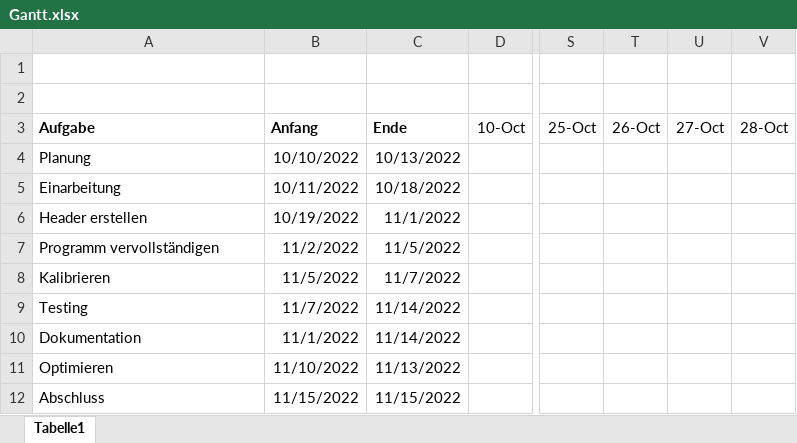
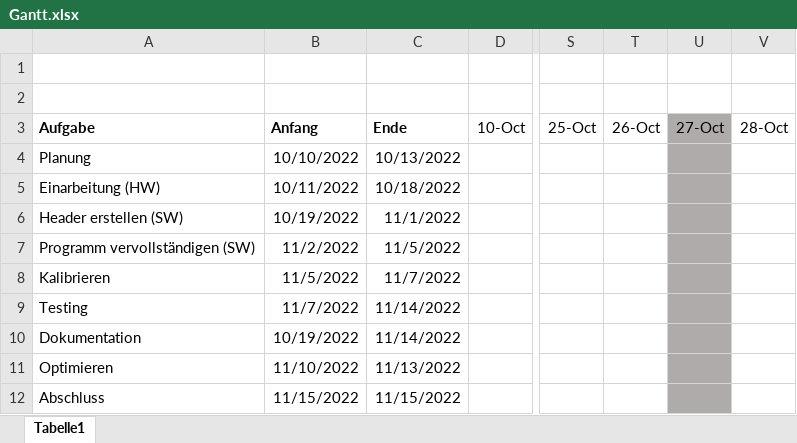
Before and after one commit to fazaiph/SeuAk-Waage, an Excel workbook: Gantt.xlsx, sheet Tabelle1, drawn as a sheet; only a part is shown, gaps mark what is left out; values as stored, in another font and other column widths than the file's, no borders; conditional formats not drawn; the diff names each change by its address in the sheet, - before the commit and + after, or states it on an @@ line.

Commit message:
Update Gantt.xlsx

```diff
--- a/Gantt.xlsx (sheet Tabelle1)
+++ b/Gantt.xlsx (sheet Tabelle1)
-U3:U12 fill: none
+U3:U12 fill: #AFABAB
-A5: Einarbeitung
+A5: Einarbeitung (HW)
-A6: Header erstellen
+A6: Header erstellen (SW)
-A7: Programm vervollständigen
+A7: Programm vervollständigen (SW)
-B10: 11/1/2022
+B10: 10/19/2022
```
